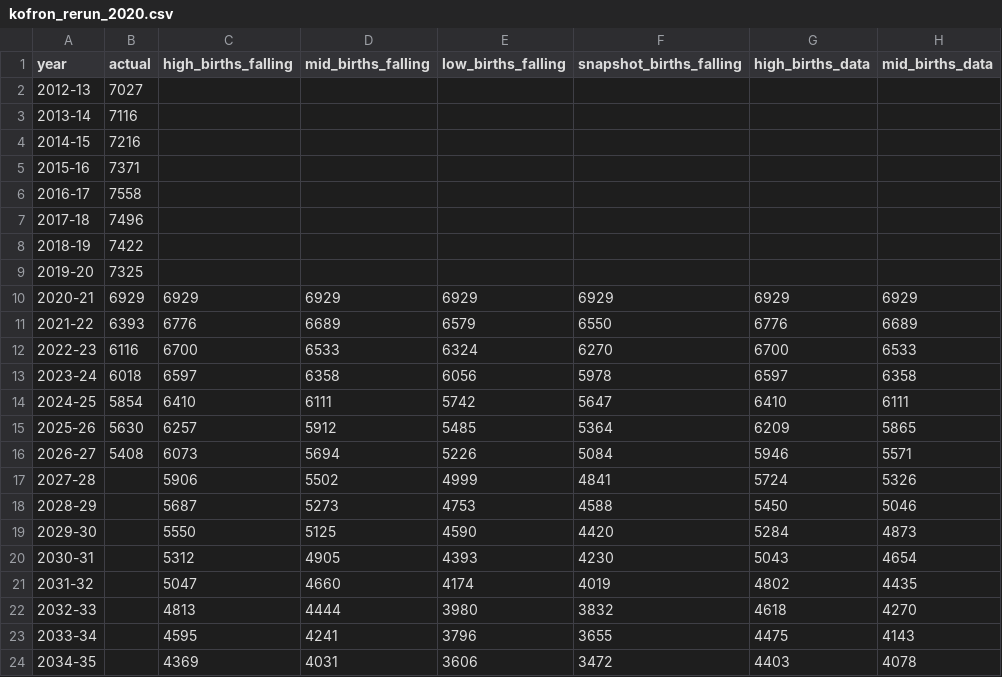
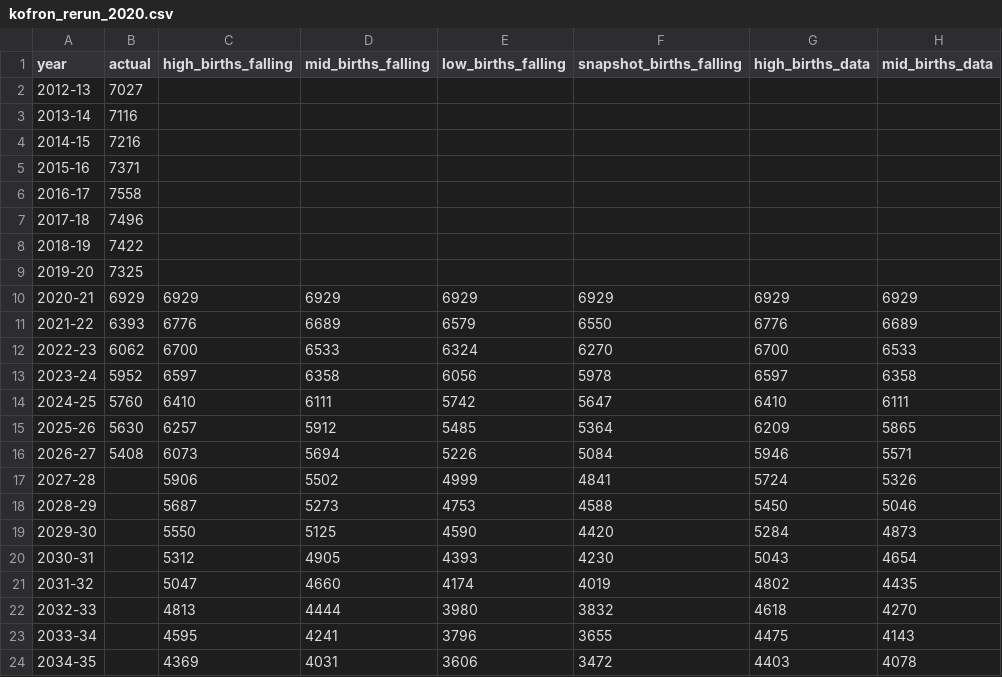
Before and after one commit to Thrive65/thrive65-site, a CSV file: data-src/enrollment/kofron_rerun_2020.csv, drawn as a sheet; only a part is shown; the diff names each change by its address in the sheet, - before the commit and + after, or states it on an @@ line.

```diff
--- a/data-src/enrollment/kofron_rerun_2020.csv
+++ b/data-src/enrollment/kofron_rerun_2020.csv
-B12 (actual): 6116
+B12 (actual): 6062
-B13 (actual): 6018
+B13 (actual): 5952
-B14 (actual): 5854
+B14 (actual): 5760
```
Also changed, not shown: data-src/enrollment/compare_bands.csv, data-src/enrollment/current_2026_27.csv, 14 other files.
